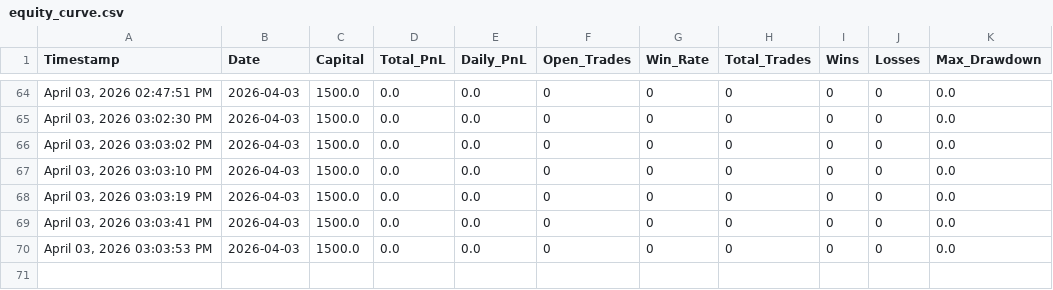
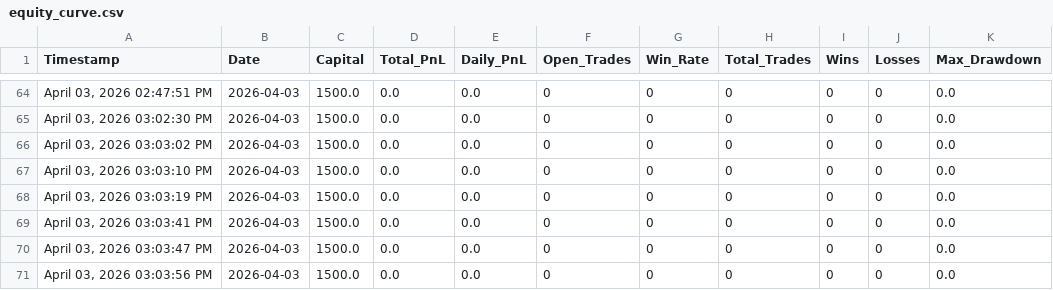
Before and after one commit to iammusicsod/edge-trading-bot, a CSV file: equity_curve.csv, drawn as a sheet; only a part is shown, gaps mark what is left out.

Commit message:
Auto-sync equity_curve.csv from bot

```diff
--- a/equity_curve.csv
+++ b/equity_curve.csv
@@ -69,2 +69,3 @@ Timestamp,Date,Capital,Total_PnL,Daily_PnL,Open_Trades,Win_Rate,Total_Trades,Win
 "April 03, 2026  03:03:41 PM",2026-04-03,1500.0,0.0,0.0,0,0,0,0,0,0.0
-"April 03, 2026  03:03:53 PM",2026-04-03,1500.0,0.0,0.0,0,0,0,0,0,0.0
+"April 03, 2026  03:03:47 PM",2026-04-03,1500.0,0.0,0.0,0,0,0,0,0,0.0
+"April 03, 2026  03:03:56 PM",2026-04-03,1500.0,0.0,0.0,0,0,0,0,0,0.0
```
